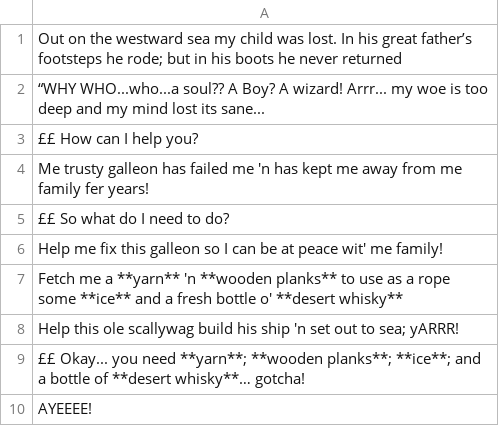
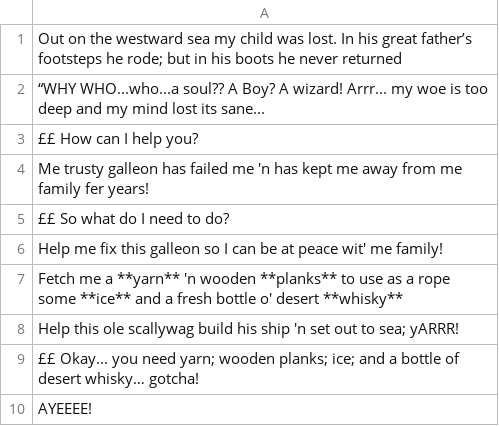
Before and after one commit to louis-todd/theWizardOfFlorin, a CSV file: out/production/Game/Dialogue/CrazyJoe/CrazyJoe.csv, drawn as a sheet.

```diff
--- a/out/production/Game/Dialogue/CrazyJoe/CrazyJoe.csv
+++ b/out/production/Game/Dialogue/CrazyJoe/CrazyJoe.csv
@@ -6,5 +6,5 @@ Me trusty galleon has failed me 'n has kept me away from me family fer years!,
 Help me fix this galleon so I can be at peace wit' me family!,
-Fetch me a **yarn** 'n **wooden planks** to use as a rope some **ice** and a fresh bottle o' **desert whisky**,
+Fetch me a **yarn** 'n wooden **planks** to use as a rope some **ice** and a fresh bottle o' desert **whisky**,
 Help this ole scallywag build his ship 'n set out to sea; yARRR!,
-££ Okay... you need **yarn**; **wooden planks**; **ice**; and a bottle of **desert whisky**… gotcha!,
+££ Okay... you need yarn; wooden planks; ice; and a bottle of desert whisky… gotcha!,
 AYEEEE!,
```
Also changed, not shown: out/production/Game/Dialogue/Mayor/Mayor.csv.
